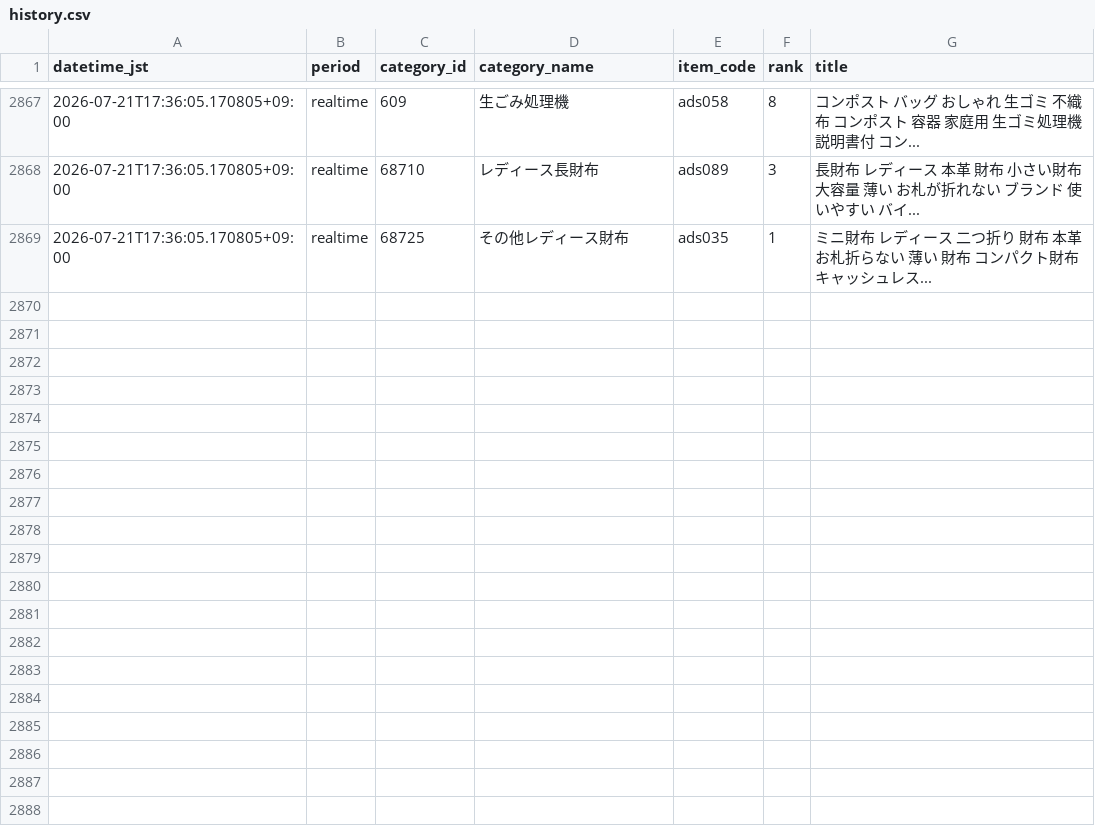
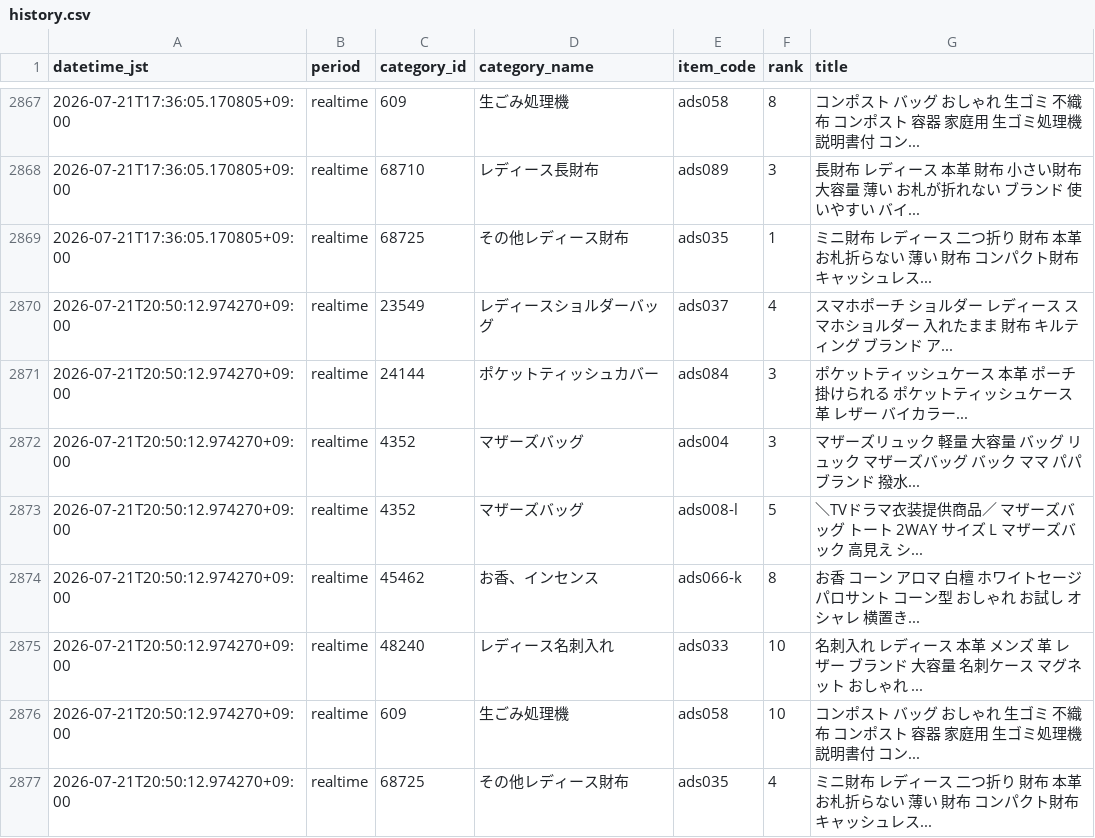
Before and after one commit to ads-hideki/yahoo-ranking-monitor, a CSV file: data/history.csv, drawn as a sheet; only a part is shown, gaps mark what is left out.

```diff
--- a/data/history.csv
+++ b/data/history.csv
@@ -2869 +2869,9 @@
 2026-07-21T17:36:05.170805+09:00,realtime,68725,その他レディース財布,ads035,1,ミニ財布 レディース 二つ折り 財布 本革 お札折らない 薄い 財布 コンパクト財布 キャッシュレス...
+2026-07-21T20:50:12.974270+09:00,realtime,23549,レディースショルダーバッグ,ads037,4,スマホポーチ ショルダー レディース スマホショルダー 入れたまま 財布 キルティング ブランド ア...
+2026-07-21T20:50:12.974270+09:00,realtime,24144,ポケットティッシュカバー,ads084,3,ポケットティッシュケース 本革 ポーチ 掛けられる ポケットティッシュケース 革 レザー バイカラー...
+2026-07-21T20:50:12.974270+09:00,realtime,4352,マザーズバッグ,ads004,3,マザーズリュック 軽量 大容量 バッグ リュック マザーズバッグ バック ママ パパ ブランド 撥水...
+2026-07-21T20:50:12.974270+09:00,realtime,4352,マザーズバッグ,ads008-l,5,＼TVドラマ衣装提供商品／ マザーズバッグ トート 2WAY サイズ L マザーズバック 高見え シ...
+2026-07-21T20:50:12.974270+09:00,realtime,45462,お香、インセンス,ads066-k,8,お香 コーン アロマ 白檀 ホワイトセージ パロサント コーン型 おしゃれ お試し オシャレ 横置き...
+2026-07-21T20:50:12.974270+09:00,realtime,48240,レディース名刺入れ,ads033,10,名刺入れ レディース 本革 メンズ 革 レザー ブランド 大容量 名刺ケース マグネット おしゃれ ...
+2026-07-21T20:50:12.974270+09:00,realtime,609,生ごみ処理機,ads058,10,コンポスト バッグ おしゃれ 生ゴミ 不織布 コンポスト 容器 家庭用 生ゴミ処理機 説明書付 コン...
+2026-07-21T20:50:12.974270+09:00,realtime,68725,その他レディース財布,ads035,4,ミニ財布 レディース 二つ折り 財布 本革 お札折らない 薄い 財布 コンパクト財布 キャッシュレス...
```
Also changed, not shown: 3 other files.
